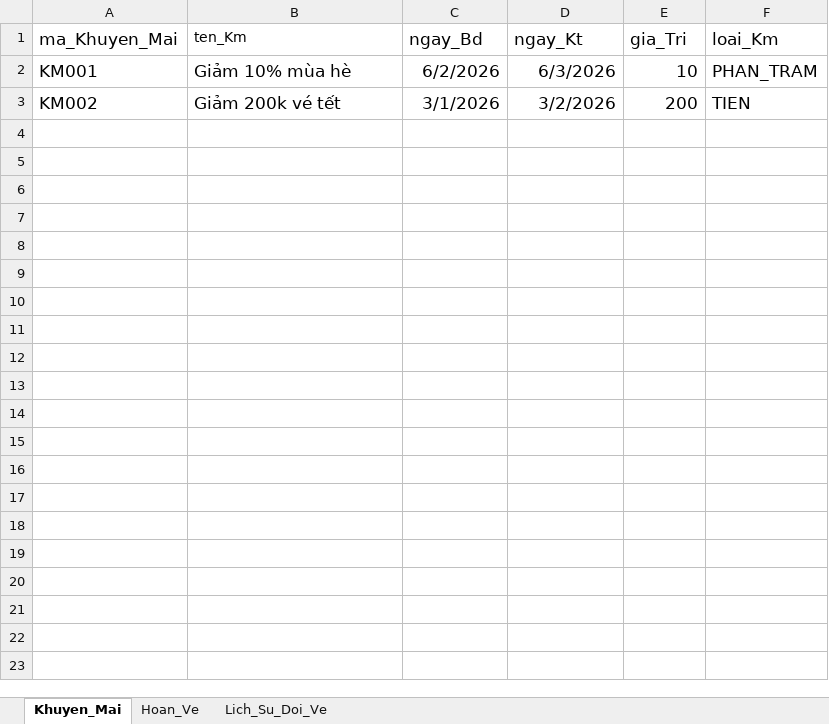
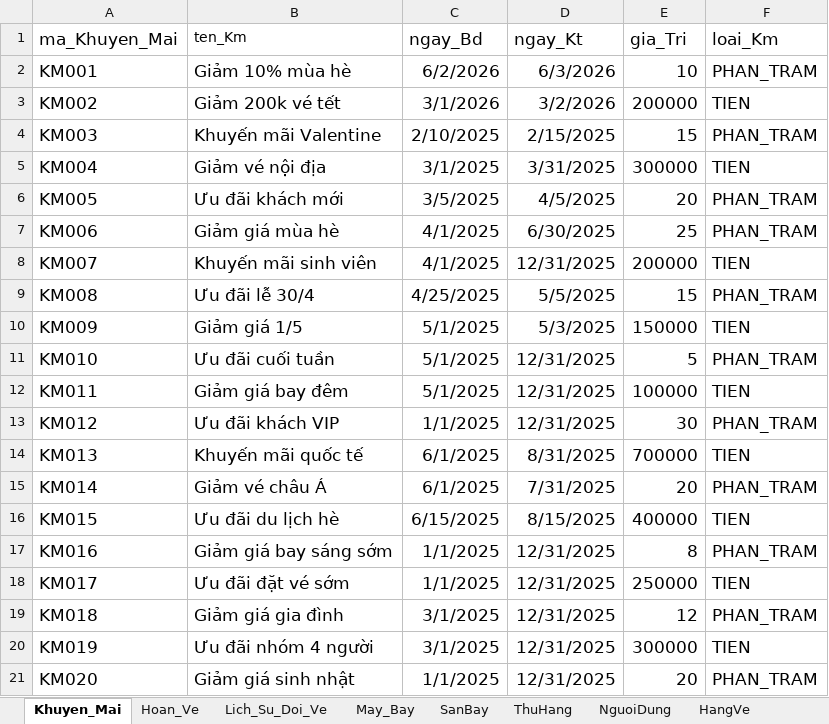
Before and after one commit to KhaiHoang275/Do-an-xay-dung-ung-dung-quan-ly-ban-ve-may-bay, an Excel workbook: resources/data/data.xlsx, sheet Khuyen_Mai, drawn as a sheet; only a part is shown; values as stored, in another font and other column widths than the file's, no borders; the diff covers the shown part only; the diff names each change by its address in the sheet, - before the commit and + after, or states it on an @@ line.

```diff
--- a/resources/data/data.xlsx (sheet Khuyen_Mai)
+++ b/resources/data/data.xlsx (sheet Khuyen_Mai)
+sheet tab: May_Bay
+sheet tab: SanBay
+sheet tab: ThuHang
+sheet tab: NguoiDung
+sheet tab: HangVe
-E3 (gia_Tri): 200
+E3 (gia_Tri): 200000
+row 4: KM003 | Khuyến mãi Valentine | 2/10/2025 | 2/15/2025 | 15 | PHAN_TRAM
+row 5: KM004 | Giảm vé nội địa | 3/1/2025 | 3/31/2025 | 300000 | TIEN
+row 6: KM005 | Ưu đãi khách mới | 3/5/2025 | 4/5/2025 | 20 | PHAN_TRAM
+row 7: KM006 | Giảm giá mùa hè | 4/1/2025 | 6/30/2025 | 25 | PHAN_TRAM
+row 8: KM007 | Khuyến mãi sinh viên | 4/1/2025 | 12/31/2025 | 200000 | TIEN
+row 9: KM008 | Ưu đãi lễ 30/4 | 4/25/2025 | 5/5/2025 | 15 | PHAN_TRAM
+row 10: KM009 | Giảm giá 1/5 | 5/1/2025 | 5/3/2025 | 150000 | TIEN
+row 11: KM010 | Ưu đãi cuối tuần | 5/1/2025 | 12/31/2025 | 5 | PHAN_TRAM
+row 12: KM011 | Giảm giá bay đêm | 5/1/2025 | 12/31/2025 | 100000 | TIEN
+row 13: KM012 | Ưu đãi khách VIP | 1/1/2025 | 12/31/2025 | 30 | PHAN_TRAM
+row 14: KM013 | Khuyến mãi quốc tế | 6/1/2025 | 8/31/2025 | 700000 | TIEN
+row 15: KM014 | Giảm vé châu Á | 6/1/2025 | 7/31/2025 | 20 | PHAN_TRAM
+row 16: KM015 | Ưu đãi du lịch hè | 6/15/2025 | 8/15/2025 | 400000 | TIEN
+row 17: KM016 | Giảm giá bay sáng sớm | 1/1/2025 | 12/31/2025 | 8 | PHAN_TRAM
+row 18: KM017 | Ưu đãi đặt vé sớm | 1/1/2025 | 12/31/2025 | 250000 | TIEN
+row 19: KM018 | Giảm giá gia đình | 3/1/2025 | 12/31/2025 | 12 | PHAN_TRAM
+row 20: KM019 | Ưu đãi nhóm 4 người | 3/1/2025 | 12/31/2025 | 300000 | TIEN
+row 21: KM020 | Giảm giá sinh nhật | 1/1/2025 | 12/31/2025 | 20 | PHAN_TRAM
```
Also changed, not shown: 30 added rows elsewhere in this sheet, other sheet tabs.
